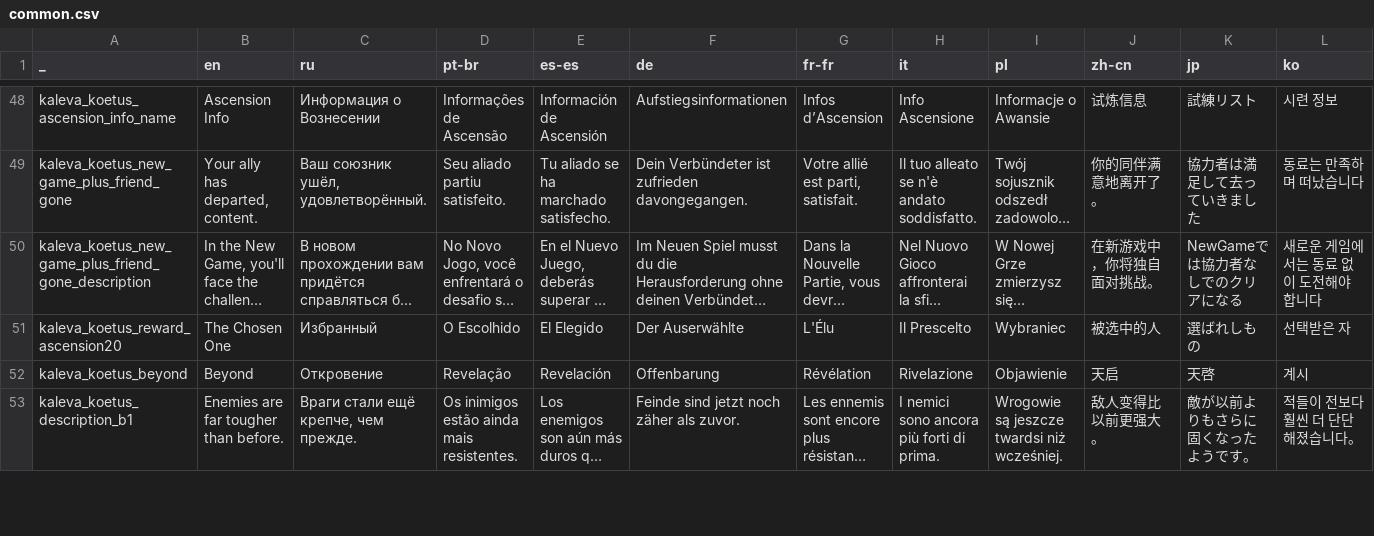
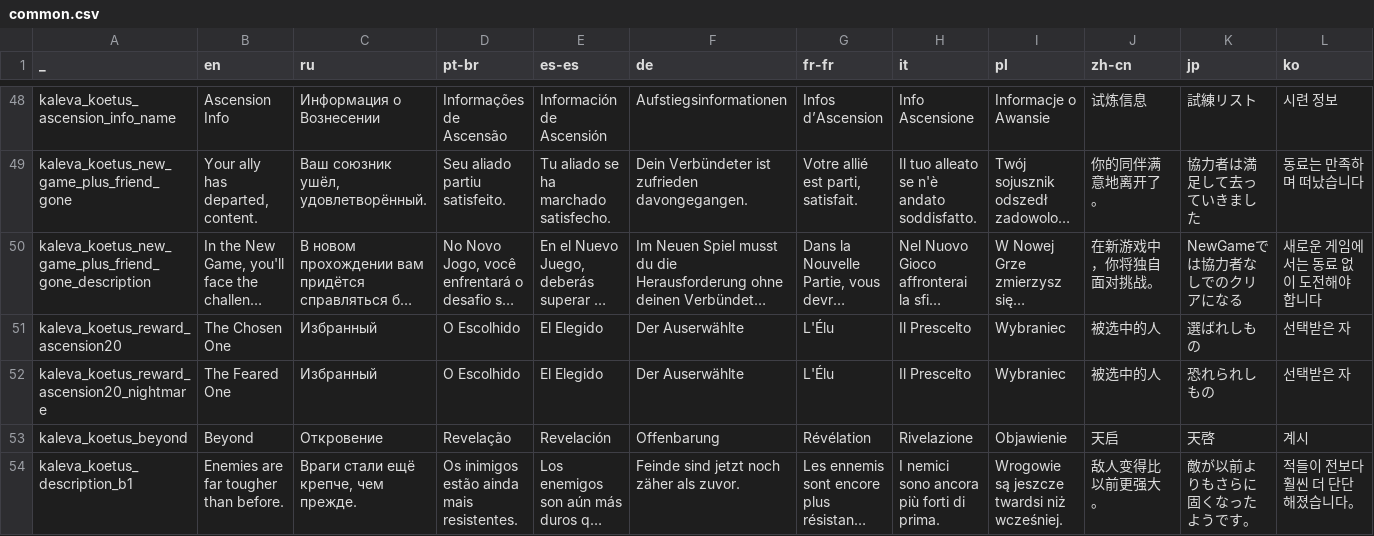
Before and after one commit to den3606/kaleva_koetus, a CSV file: files/translations/common.csv, drawn as a sheet; only a part is shown, gaps mark what is left out; long unchanged cells end in …; the diff names each change by its address in the sheet, - before the commit and + after, or states it on an @@ line.

Commit message:
:sparkles: feat: add a20 nightmare reward ;)

```diff
--- a/files/translations/common.csv
+++ b/files/translations/common.csv
+row 52: kaleva_koetus_reward_ascension20_nightmare | The Feared One | Избранный | O Escolhido | El Elegido | Der Auserwählte | L'Élu | Il Prescelto | Wybraniec | 被选中的人 | 恐れられしもの | 선택받은 자
```
Also changed, not shown: 5 other files.
